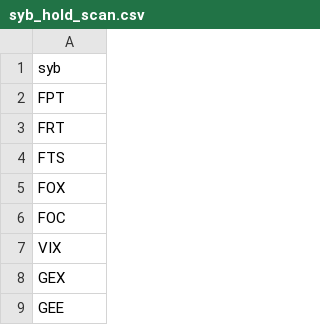
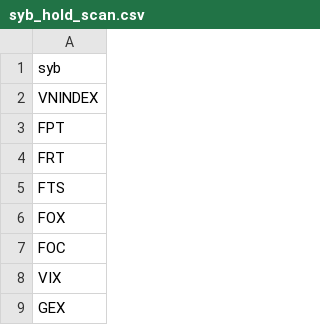
Before and after one commit to traitimbenle91/stock_20260727, a CSV file: backup/syb_hold_scan.csv, drawn as a sheet; only a part is shown; the shorter side is filled out with more unchanged rows; the diff names each change by its address in the sheet, - before the commit and + after, or states it on an @@ line.

Commit message:
add vnindex for check

```diff
--- a/backup/syb_hold_scan.csv
+++ b/backup/syb_hold_scan.csv
+row 2: VNINDEX
```
Also changed, not shown: backup/syb_sell_scan.csv, 4 other files.
